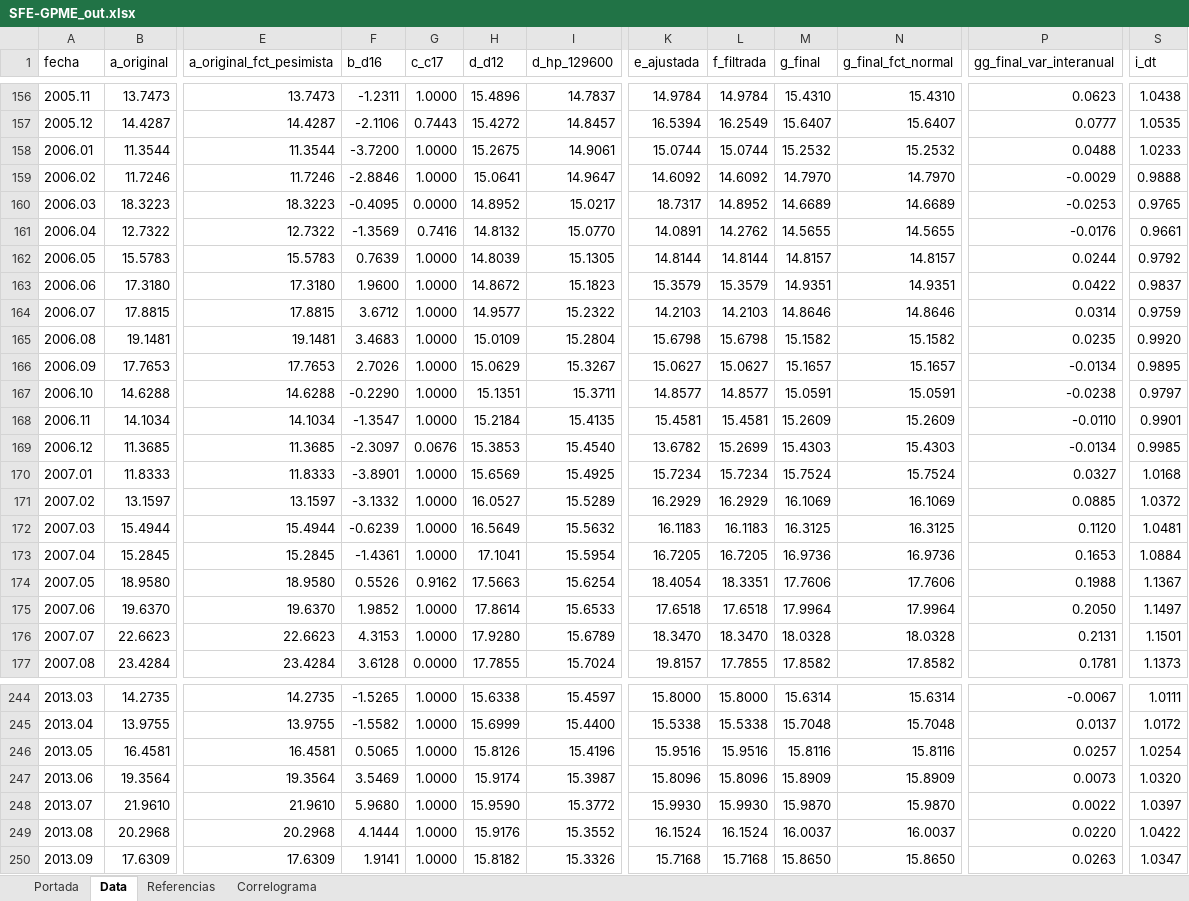
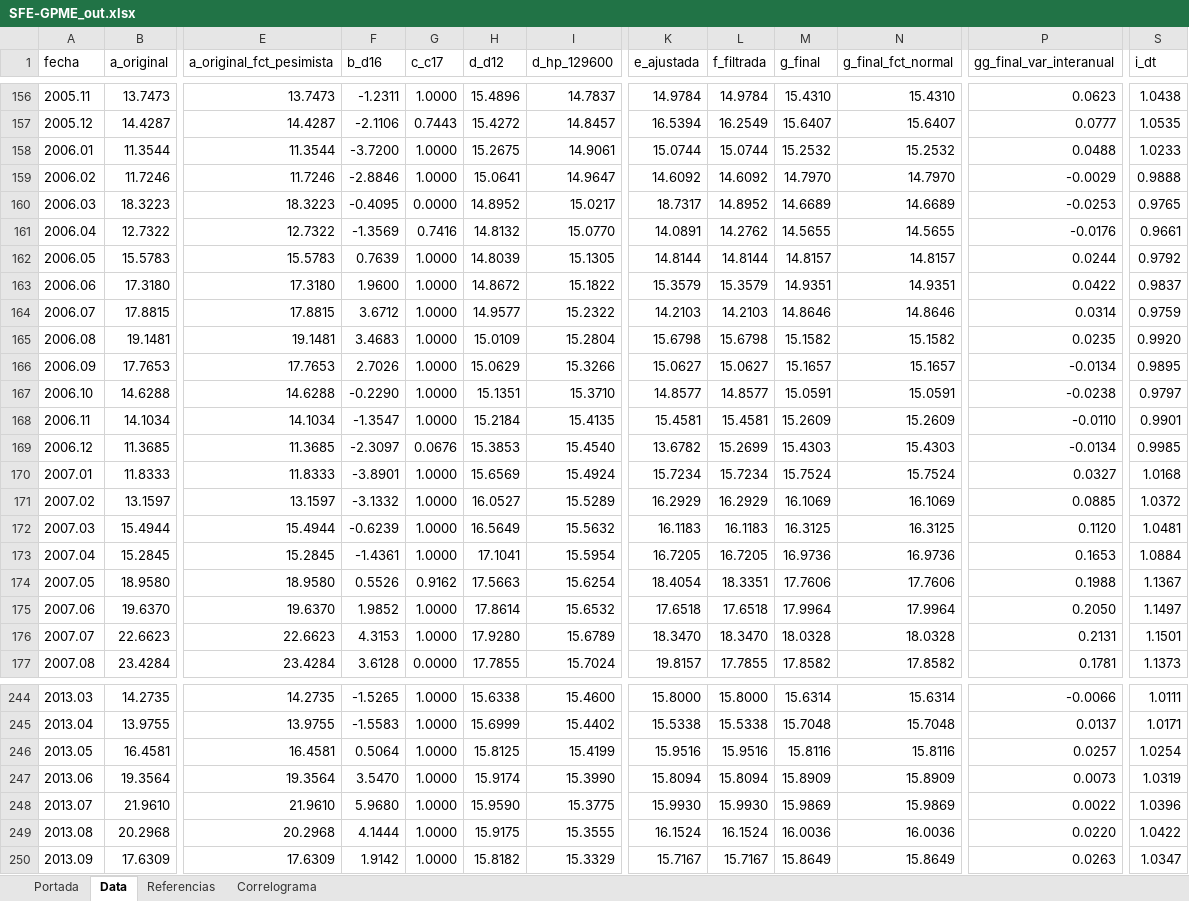
Before and after one commit to CES-BCSF/CicSFE_GitHub, an Excel workbook: indicadores/SFE-GPME_out.xlsx, sheet Data, drawn as a sheet; only a part is shown, gaps mark what is left out; values as stored, in another font and other column widths than the file's, no borders; the diff covers the shown part only; the diff names each change by its address in the sheet, - before the commit and + after, or states it on an @@ line.

```diff
--- a/indicadores/SFE-GPME_out.xlsx (sheet Data)
+++ b/indicadores/SFE-GPME_out.xlsx (sheet Data)
-I163 (d_hp_129600): 15.1823
+I163 (d_hp_129600): 15.1822
-I166 (d_hp_129600): 15.3267
+I166 (d_hp_129600): 15.3266
-I167 (d_hp_129600): 15.3711
+I167 (d_hp_129600): 15.3710
-I170 (d_hp_129600): 15.4925
+I170 (d_hp_129600): 15.4924
-I175 (d_hp_129600): 15.6533
+I175 (d_hp_129600): 15.6532
-I244 (d_hp_129600): 15.4597
+I244 (d_hp_129600): 15.4600
-P244 (gg_final_var_interanual): -0.0067
+P244 (gg_final_var_interanual): -0.0066
-F245 (b_d16): -1.5582
+F245 (b_d16): -1.5583
-I245 (d_hp_129600): 15.4400
+I245 (d_hp_129600): 15.4402
-S245 (i_dt): 1.0172
+S245 (i_dt): 1.0171
-F246 (b_d16): 0.5065
+F246 (b_d16): 0.5064
-H246 (d_d12): 15.8126
+H246 (d_d12): 15.8125
-I246 (d_hp_129600): 15.4196
+I246 (d_hp_129600): 15.4199
-F247 (b_d16): 3.5469
+F247 (b_d16): 3.5470
-I247 (d_hp_129600): 15.3987
+I247 (d_hp_129600): 15.3990
-K247 (e_ajustada): 15.8096
+K247 (e_ajustada): 15.8094
-L247 (f_filtrada): 15.8096
+L247 (f_filtrada): 15.8094
-S247 (i_dt): 1.0320
+S247 (i_dt): 1.0319
-I248 (d_hp_129600): 15.3772
+I248 (d_hp_129600): 15.3775
-M248 (g_final): 15.9870
+M248 (g_final): 15.9869
-N248 (g_final_fct_normal): 15.9870
+N248 (g_final_fct_normal): 15.9869
-S248 (i_dt): 1.0397
+S248 (i_dt): 1.0396
-H249 (d_d12): 15.9176
+H249 (d_d12): 15.9175
-I249 (d_hp_129600): 15.3552
+I249 (d_hp_129600): 15.3555
-M249 (g_final): 16.0037
+M249 (g_final): 16.0036
-N249 (g_final_fct_normal): 16.0037
+N249 (g_final_fct_normal): 16.0036
-F250 (b_d16): 1.9141
+F250 (b_d16): 1.9142
-I250 (d_hp_129600): 15.3326
+I250 (d_hp_129600): 15.3329
-K250 (e_ajustada): 15.7168
+K250 (e_ajustada): 15.7167
-L250 (f_filtrada): 15.7168
+L250 (f_filtrada): 15.7167
-M250 (g_final): 15.8650
+M250 (g_final): 15.8649
-N250 (g_final_fct_normal): 15.8650
+N250 (g_final_fct_normal): 15.8649
```
Also changed, not shown: 1853 edited cells elsewhere in this sheet, sheet Correlograma, sheet Portada, 2 other files.
